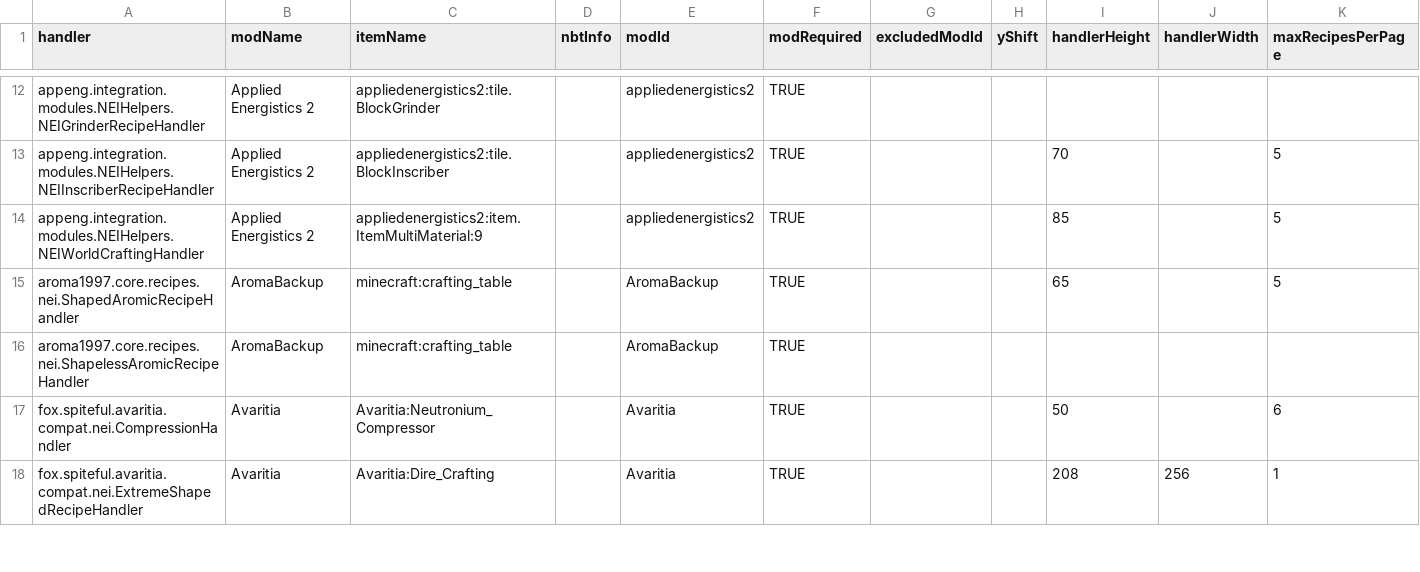
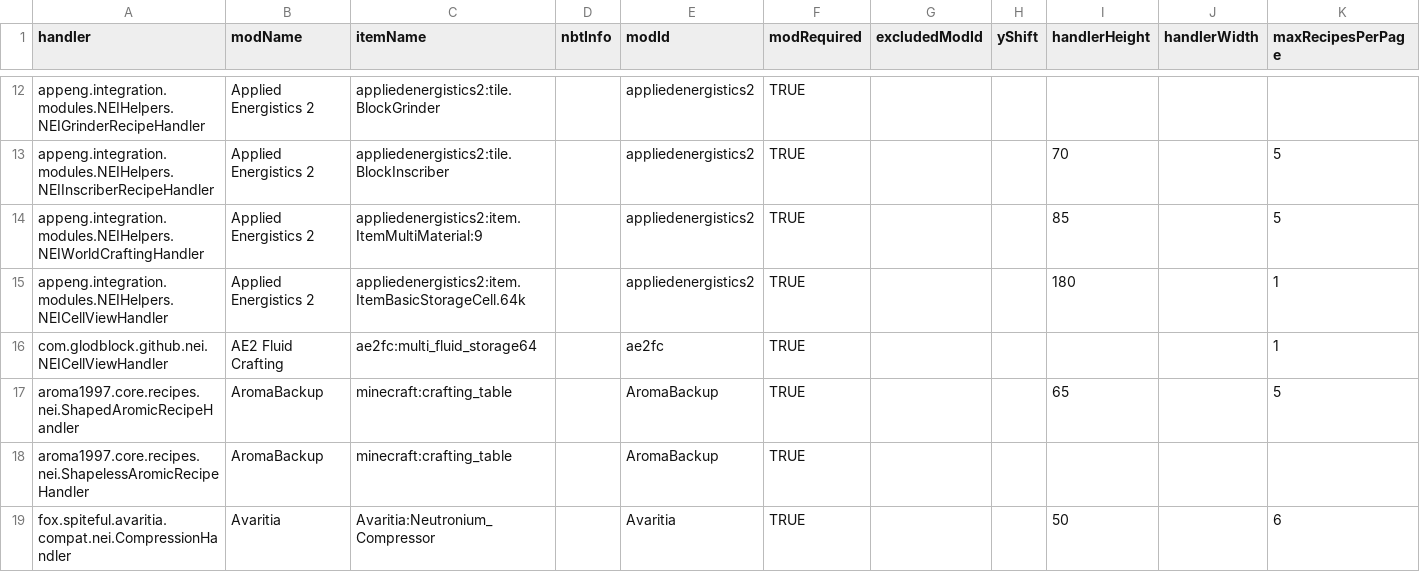
Before and after one commit to GTMEGA/NotEnoughItems, a CSV file: src/main/resources/assets/nei/csv/handlers.csv, drawn as a sheet; only a part is shown, gaps mark what is left out; the shorter side is filled out with more unchanged rows; rows hold the shown columns only; the diff names each change by its address in the sheet, - before the commit and + after, or states it on an @@ line.

Commit message:
Add AE2 Cell View handlers (#621)

```diff
--- a/src/main/resources/assets/nei/csv/handlers.csv
+++ b/src/main/resources/assets/nei/csv/handlers.csv
+row 15: appeng.integration.modules.NEIHelpers.NEICellViewHandler | Applied Energistics 2 | appliedenergistics2:item.ItemBasicStorageCell.64k |  | appliedenergistics2 | TRUE |  |  | 180 |  | 1
+row 16: com.glodblock.github.nei.NEICellViewHandler | AE2 Fluid Crafting | ae2fc:multi_fluid_storage64 |  | ae2fc | TRUE |  |  |  |  | 1
```
